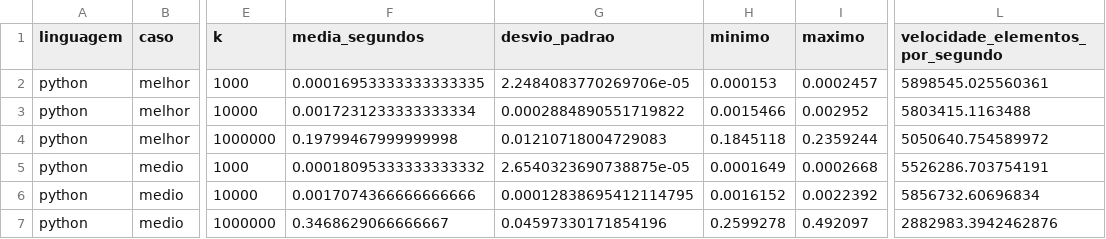
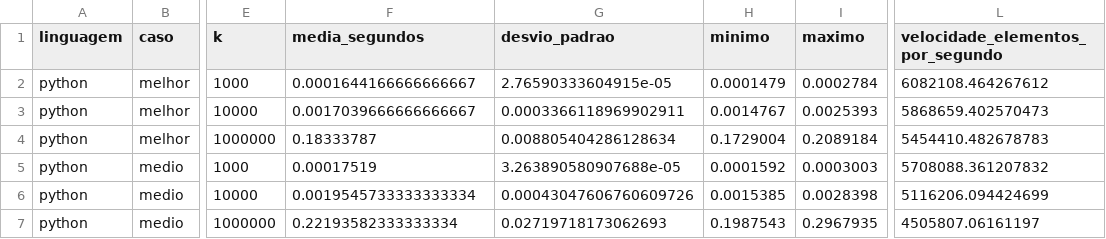
Before and after one commit to Fyre-Flye/Equipe7_TCB, a CSV file: analise/tabelas/resumo_tempos.csv, drawn as a sheet; only a part is shown, gaps mark what is left out; the diff covers the shown part only; the diff names each change by its address in the sheet, - before the commit and + after, or states it on an @@ line.

```diff
--- a/analise/tabelas/resumo_tempos.csv
+++ b/analise/tabelas/resumo_tempos.csv
-F2 (media_segundos): 0.00016953333333333335
+F2 (media_segundos): 0.0001644166666666667
-G2 (desvio_padrao): 2.2484083770269706e-05
+G2 (desvio_padrao): 2.76590333604915e-05
-H2 (minimo): 0.000153
+H2 (minimo): 0.0001479
-I2 (maximo): 0.0002457
+I2 (maximo): 0.0002784
-L2 (velocidade_elementos_por_segundo): 5898545.025560361
+L2 (velocidade_elementos_por_segundo): 6082108.464267612
-F3 (media_segundos): 0.0017231233333333334
+F3 (media_segundos): 0.0017039666666666667
-G3 (desvio_padrao): 0.0002884890551719822
+G3 (desvio_padrao): 0.0003366118969902911
-H3 (minimo): 0.0015466
+H3 (minimo): 0.0014767
-I3 (maximo): 0.002952
+I3 (maximo): 0.0025393
-L3 (velocidade_elementos_por_segundo): 5803415.1163488
+L3 (velocidade_elementos_por_segundo): 5868659.402570473
-F4 (media_segundos): 0.19799467999999998
+F4 (media_segundos): 0.18333787
-G4 (desvio_padrao): 0.01210718004729083
+G4 (desvio_padrao): 0.008805404286128634
-H4 (minimo): 0.1845118
+H4 (minimo): 0.1729004
-I4 (maximo): 0.2359244
+I4 (maximo): 0.2089184
-L4 (velocidade_elementos_por_segundo): 5050640.754589972
+L4 (velocidade_elementos_por_segundo): 5454410.482678783
-F5 (media_segundos): 0.00018095333333333332
+F5 (media_segundos): 0.00017519
-G5 (desvio_padrao): 2.6540323690738875e-05
+G5 (desvio_padrao): 3.263890580907688e-05
-H5 (minimo): 0.0001649
+H5 (minimo): 0.0001592
-I5 (maximo): 0.0002668
+I5 (maximo): 0.0003003
-L5 (velocidade_elementos_por_segundo): 5526286.703754191
+L5 (velocidade_elementos_por_segundo): 5708088.361207832
-F6 (media_segundos): 0.0017074366666666666
+F6 (media_segundos): 0.0019545733333333334
-G6 (desvio_padrao): 0.00012838695412114795
+G6 (desvio_padrao): 0.00043047606760609726
-H6 (minimo): 0.0016152
+H6 (minimo): 0.0015385
-I6 (maximo): 0.0022392
+I6 (maximo): 0.0028398
-L6 (velocidade_elementos_por_segundo): 5856732.60696834
+L6 (velocidade_elementos_por_segundo): 5116206.094424699
-F7 (media_segundos): 0.3468629066666667
+F7 (media_segundos): 0.22193582333333334
-G7 (desvio_padrao): 0.04597330171854196
+G7 (desvio_padrao): 0.02719718173062693
-H7 (minimo): 0.2599278
+H7 (minimo): 0.1987543
-I7 (maximo): 0.492097
+I7 (maximo): 0.2967935
-L7 (velocidade_elementos_por_segundo): 2882983.3942462876
+L7 (velocidade_elementos_por_segundo): 4505807.06161197
```
Also changed, not shown: 60 edited cells elsewhere in this file, analise/dados/resultados_python.csv, analise/dados/resultados_python_variacao_k.csv, 24 other files.
